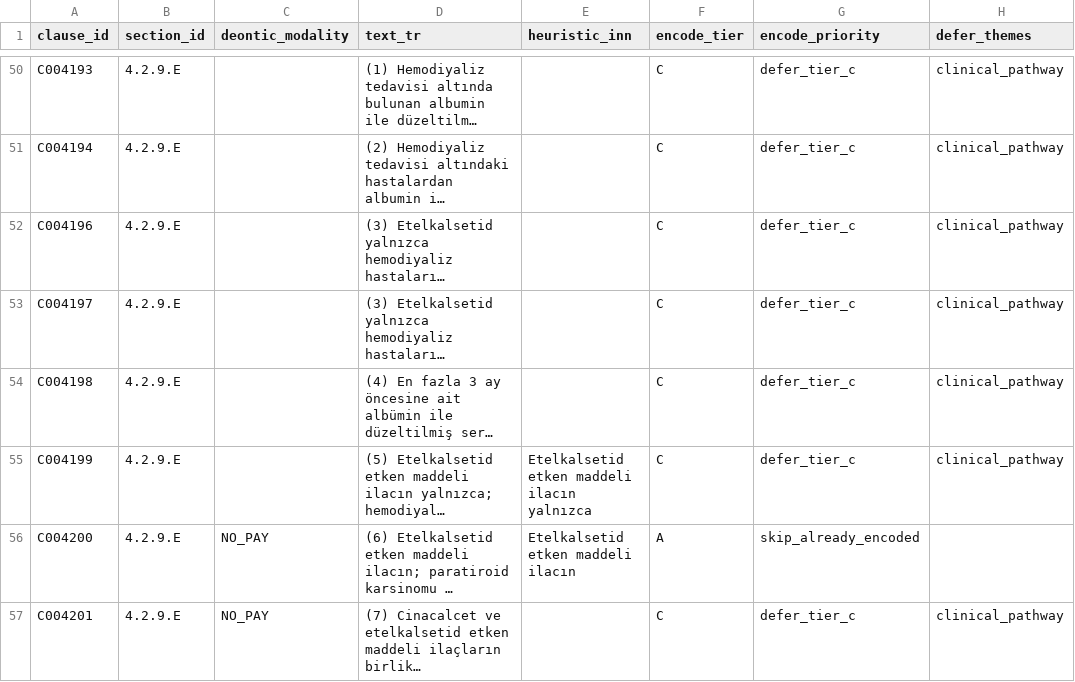
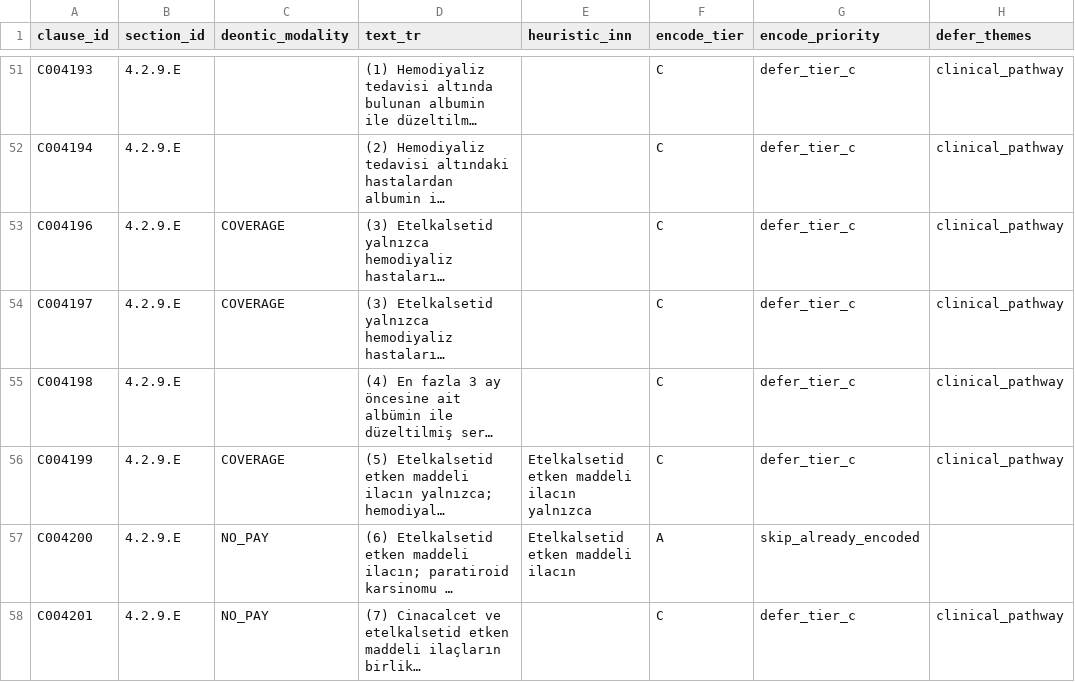
Before and after one commit to Safa675/Bilun, a CSV file: data/gazette/prose_corpus/L4.2_drug_indication_4209_4227.csv, drawn as a sheet; only a part is shown, gaps mark what is left out; long unchanged cells end in …; addresses are those after the commit; the diff covers the shown part only; the diff names each change by its address in the sheet, - before the commit and + after, or states it on an @@ line.

```diff
--- a/data/gazette/prose_corpus/L4.2_drug_indication_4209_4227.csv
+++ b/data/gazette/prose_corpus/L4.2_drug_indication_4209_4227.csv
-C53:C54 (deontic_modality): (empty)
+C53:C54 (deontic_modality): COVERAGE
-C56 (deontic_modality): (empty)
+C56 (deontic_modality): COVERAGE
```
Also changed, not shown: 1 added row and 20 edited cells elsewhere in this file, data/gazette/prose_corpus/L4.2_drug_indication_4.2.14.C.csv, data/gazette/prose_corpus/L4.2_drug_indication_4201.csv, 25 other files.
